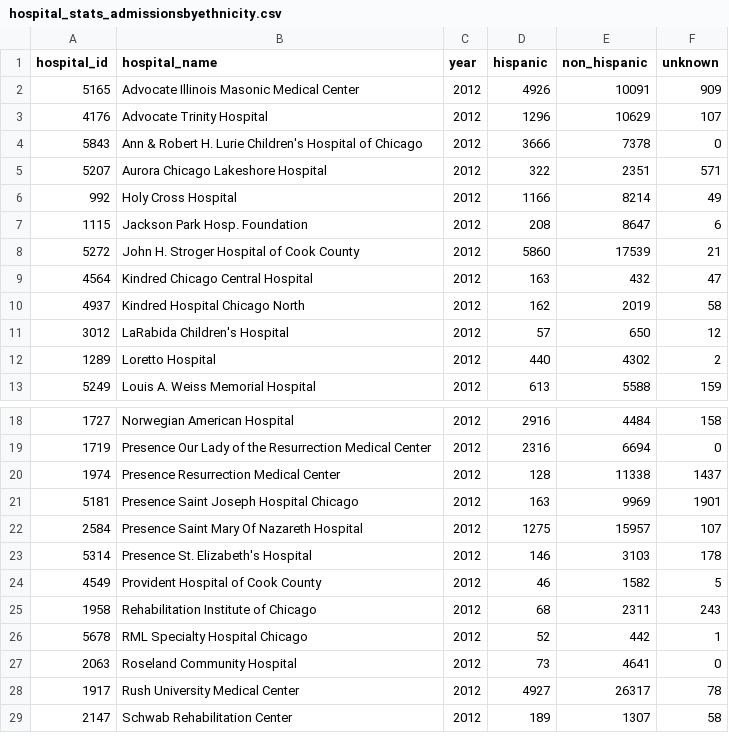
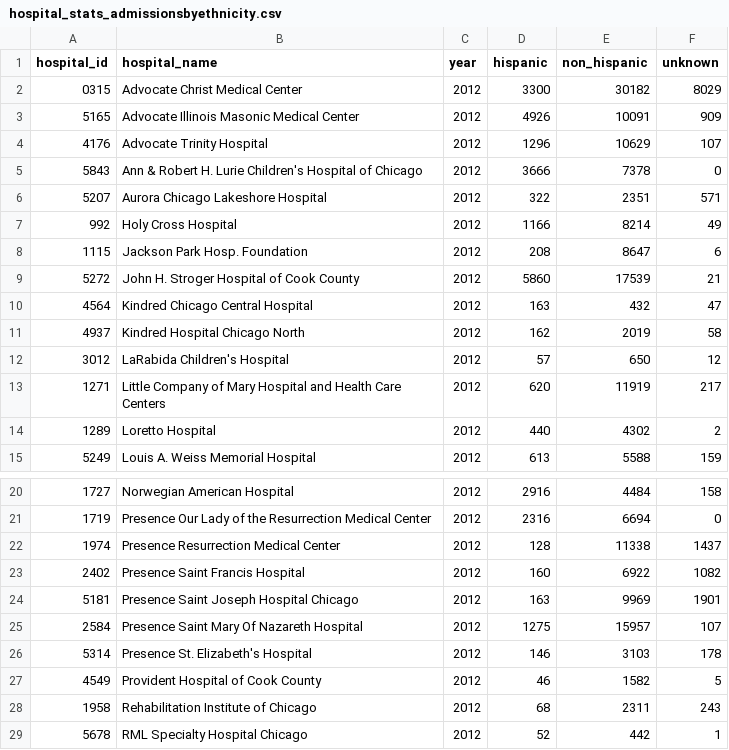
Before and after one commit to smartchicago/chicago-atlas, a CSV file: db/import/hospital_stats_admissionsbyethnicity.csv, drawn as a sheet; only a part is shown, gaps mark what is left out; the shorter side is filled out with more unchanged rows; the diff names each change by its address in the sheet, - before the commit and + after, or states it on an @@ line.

Commit message:
New hospitals, by ethnicity

```diff
--- a/db/import/hospital_stats_admissionsbyethnicity.csv
+++ b/db/import/hospital_stats_admissionsbyethnicity.csv
+row 2: 0315 | Advocate Christ Medical Center | 2012 | 3300 | 30182 | 8029
+row 13: 1271 | Little Company of Mary Hospital and Health Care Centers | 2012 | 620 | 11919 | 217
+row 23: 2402 | Presence Saint Francis Hospital | 2012 | 160 | 6922 | 1082
```
